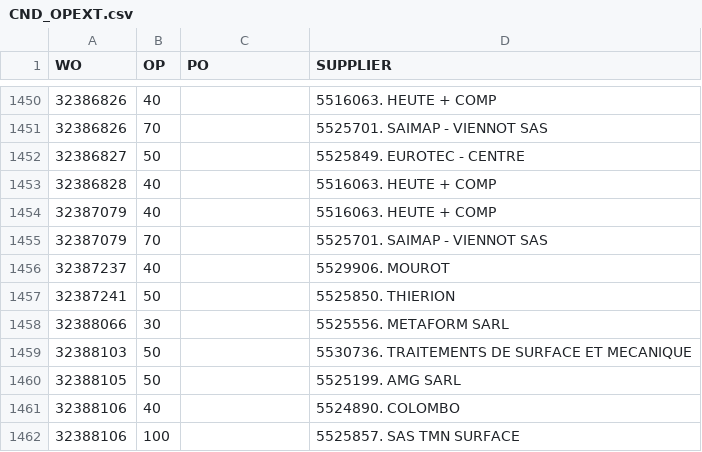
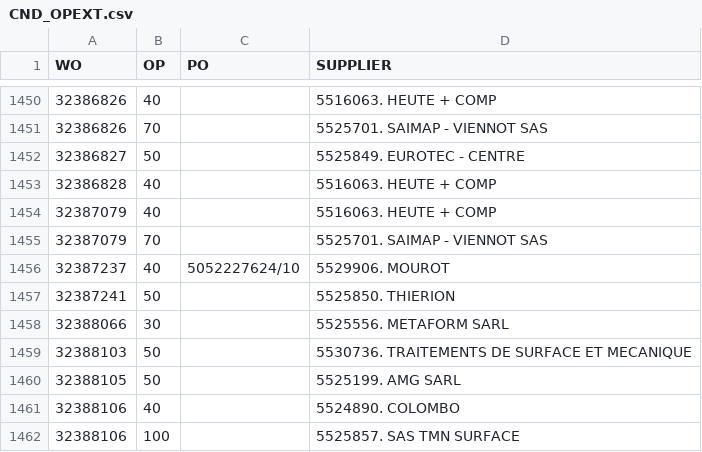
Before and after one commit to Visualys/Cyberplan, a CSV file: CND_OPEXT.csv, drawn as a sheet; only a part is shown, gaps mark what is left out; the diff names each change by its address in the sheet, - before the commit and + after, or states it on an @@ line.

Commit message:
Updated on 2024-01-26 15:59:42

```diff
--- a/CND_OPEXT.csv
+++ b/CND_OPEXT.csv
-C1456 (PO): (empty)
+C1456 (PO): 5052227624/10
```
